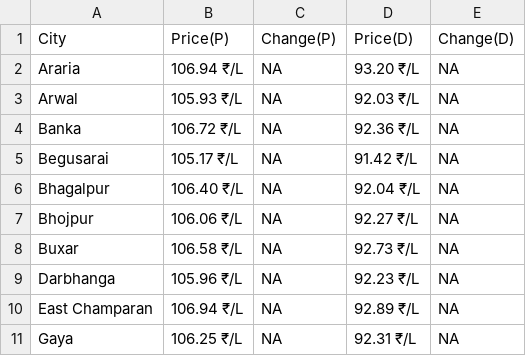
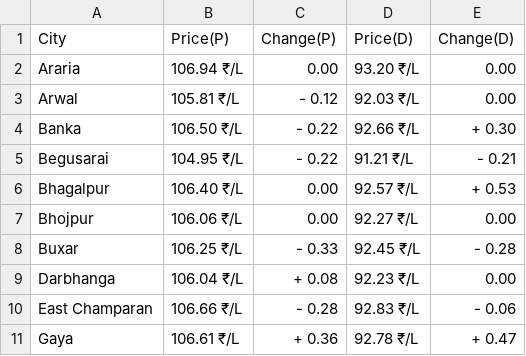
Before and after one commit to Doofenshmirtz-Evil-Incorp/FuelishPy, a CSV file: assets/Bihar.csv, drawn as a sheet; only a part is shown; the diff covers the shown part only.

```diff
--- a/assets/Bihar.csv
+++ b/assets/Bihar.csv
@@ -1,11 +1,11 @@
 City,Price(P),Change(P),Price(D),Change(D)
-Araria,106.94 ₹/L,  NA,93.20 ₹/L,  NA
-Arwal,105.93 ₹/L,  NA,92.03 ₹/L,  NA
-Banka,106.72 ₹/L,  NA,92.36 ₹/L,  NA
-Begusarai,105.17 ₹/L,  NA,91.42 ₹/L,  NA
-Bhagalpur,106.40 ₹/L,  NA,92.04 ₹/L,  NA
-Bhojpur,106.06 ₹/L,  NA,92.27 ₹/L,  NA
-Buxar,106.58 ₹/L,  NA,92.73 ₹/L,  NA
-Darbhanga,105.96 ₹/L,  NA,92.23 ₹/L,  NA
-East Champaran,106.94 ₹/L,  NA,92.89 ₹/L,  NA
-Gaya,106.25 ₹/L,  NA,92.31 ₹/L,  NA
+Araria,106.94 ₹/L,  0.00,93.20 ₹/L,  0.00
+Arwal,105.81 ₹/L,- 0.12,92.03 ₹/L,  0.00
+Banka,106.50 ₹/L,- 0.22,92.66 ₹/L,+ 0.30
+Begusarai,104.95 ₹/L,- 0.22,91.21 ₹/L,- 0.21
+Bhagalpur,106.40 ₹/L,  0.00,92.57 ₹/L,+ 0.53
+Bhojpur,106.06 ₹/L,  0.00,92.27 ₹/L,  0.00
+Buxar,106.25 ₹/L,- 0.33,92.45 ₹/L,- 0.28
+Darbhanga,106.04 ₹/L,+ 0.08,92.23 ₹/L,  0.00
+East Champaran,106.66 ₹/L,- 0.28,92.83 ₹/L,- 0.06
+Gaya,106.61 ₹/L,+ 0.36,92.78 ₹/L,+ 0.47
```
Also changed, not shown: 78 edited cells elsewhere in this file, State.csv, assets/Madhya Pradesh.csv, 28 other files.
